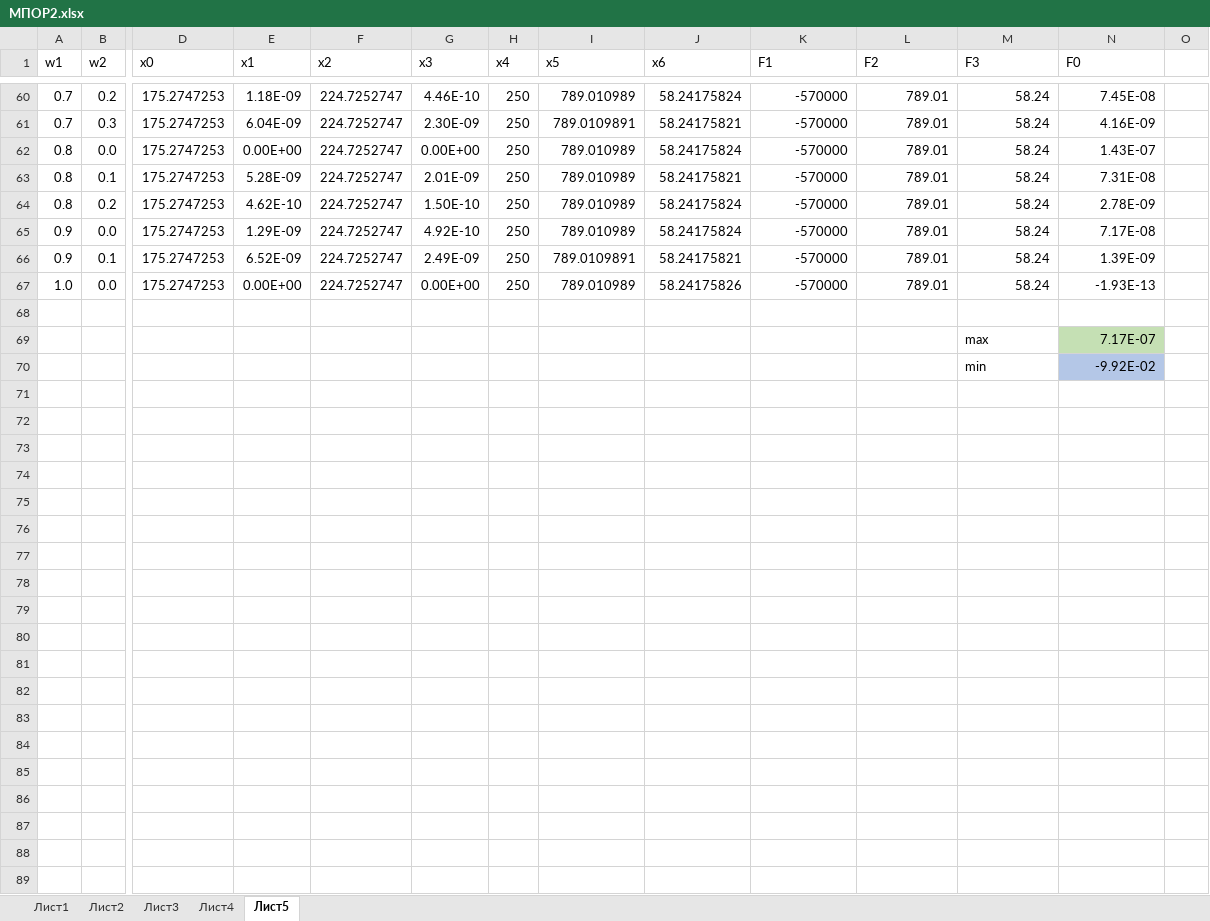
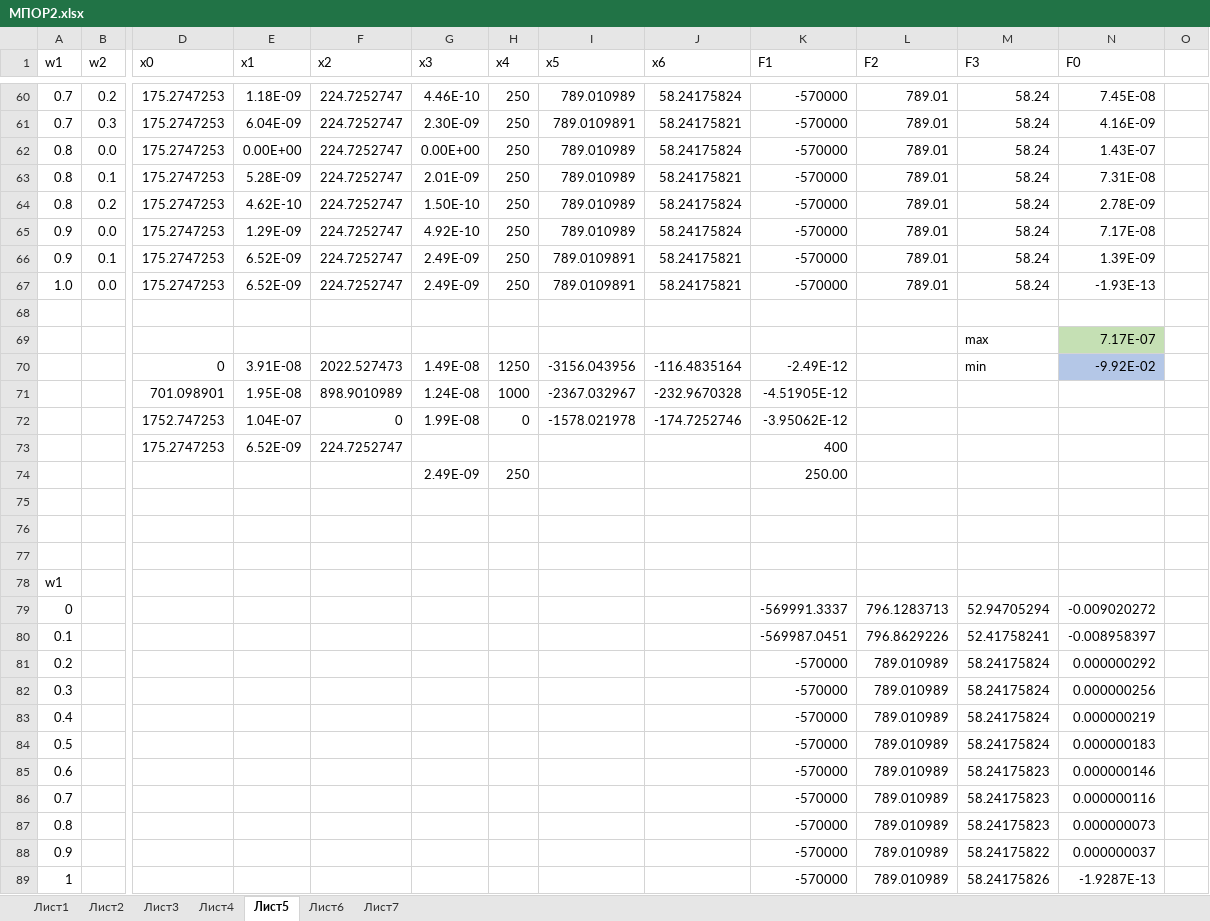
Before and after one commit to sergeypobwer/mpor, an Excel workbook: МПОР2.xlsx, sheet Лист5, drawn as a sheet; only a part is shown, gaps mark what is left out; values as stored, in another font and other column widths than the file's, no borders; charts and pictures and conditional formats not drawn; addresses are those after the commit; rows hold the shown columns only; the diff names each change by its address in the sheet, - before the commit and + after, or states it on an @@ line.

```diff
--- a/МПОР2.xlsx (sheet Лист5)
+++ b/МПОР2.xlsx (sheet Лист5)
+sheet tab: Лист6
+sheet tab: Лист7
-E67 (x1): 0.00E+00
+E67 (x1): 6.52E-09
-G67 (x3): 0.00E+00
+G67 (x3): 2.49E-09
-I67 (x5): 789.010989
+I67 (x5): 789.0109891
-J67 (x6): 58.24175826
+J67 (x6): 58.24175821
+row 70:  |  | 0 | 3.91E-08 | 2022.527473 | 1.49E-08 | 1250 | -3156.043956 | -116.4835164 | -2.49E-12 |  | min | -9.92E-02
+row 71:  |  | 701.098901 | 1.95E-08 | 898.9010989 | 1.24E-08 | 1000 | -2367.032967 | -232.9670328 | -4.51905E-12
+row 72:  |  | 1752.747253 | 1.04E-07 | 0 | 1.99E-08 | 0 | -1578.021978 | -174.7252746 | -3.95062E-12
+row 73:  |  | 175.2747253 | 6.52E-09 | 224.7252747 |  |  |  |  | 400
+row 74:  |  |  |  |  | 2.49E-09 | 250 |  |  | 250.00
-row 75:  |  |  |  |  |  |  |  |  |  |  | min | -9.92E-02
+row 75: (empty)
-N75 fill: #B4C7E7
+N75 fill: none
+row 76: (empty)
+row 77: (empty)
+row 78: w1
+row 79: 0 |  |  |  |  |  |  |  |  | -569991.3337 | 796.1283713 | 52.94705294 | -0.009020272
+row 80: 0.1 |  |  |  |  |  |  |  |  | -569987.0451 | 796.8629226 | 52.41758241 | -0.008958397
+row 81: 0.2 |  |  |  |  |  |  |  |  | -570000 | 789.010989 | 58.24175824 | 0.000000292
+row 82: 0.3 |  |  |  |  |  |  |  |  | -570000 | 789.010989 | 58.24175824 | 0.000000256
+row 83: 0.4 |  |  |  |  |  |  |  |  | -570000 | 789.010989 | 58.24175824 | 0.000000219
+row 84: 0.5 |  |  |  |  |  |  |  |  | -570000 | 789.010989 | 58.24175824 | 0.000000183
+row 85: 0.6 |  |  |  |  |  |  |  |  | -570000 | 789.010989 | 58.24175823 | 0.000000146
+row 86: 0.7 |  |  |  |  |  |  |  |  | -570000 | 789.010989 | 58.24175823 | 0.000000116
+row 87: 0.8 |  |  |  |  |  |  |  |  | -570000 | 789.010989 | 58.24175823 | 0.000000073
+row 88: 0.9 |  |  |  |  |  |  |  |  | -570000 | 789.010989 | 58.24175822 | 0.000000037
+row 89: 1 |  |  |  |  |  |  |  |  | -570000 | 789.010989 | 58.24175826 | -1.9287E-13
```
Also changed, not shown: charts or pictures, 1 other file.
